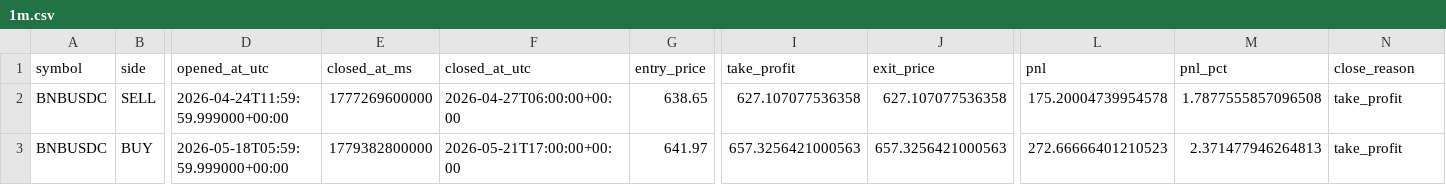
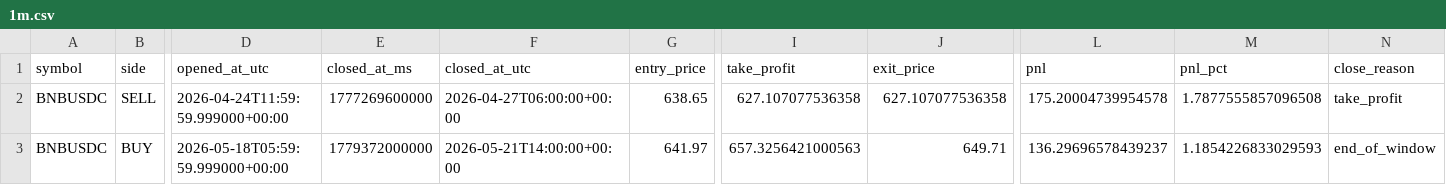
Before and after one commit to sherlock-tez/trading_binance_future, a CSV file: backtest_history/Loop_20260522_2/1m.csv, drawn as a sheet; only a part is shown, gaps mark what is left out; the diff names each change by its address in the sheet, - before the commit and + after, or states it on an @@ line.

```diff
--- a/backtest_history/Loop_20260522_2/1m.csv
+++ b/backtest_history/Loop_20260522_2/1m.csv
-E3 (closed_at_ms): 1779382800000
+E3 (closed_at_ms): 1779372000000
-F3 (closed_at_utc): 2026-05-21T17:00:00+00:00
+F3 (closed_at_utc): 2026-05-21T14:00:00+00:00
-J3 (exit_price): 657.3256421000563
+J3 (exit_price): 649.71
-L3 (pnl): 272.66666401210523
+L3 (pnl): 136.29696578439237
-M3 (pnl_pct): 2.371477946264813
+M3 (pnl_pct): 1.1854226833029593
-N3 (close_reason): take_profit
+N3 (close_reason): end_of_window
```
Also changed, not shown: backtest_history/Loop_20260519_6/12m.csv, backtest_history/Loop_20260522_2/12m.csv, 13 other files.
